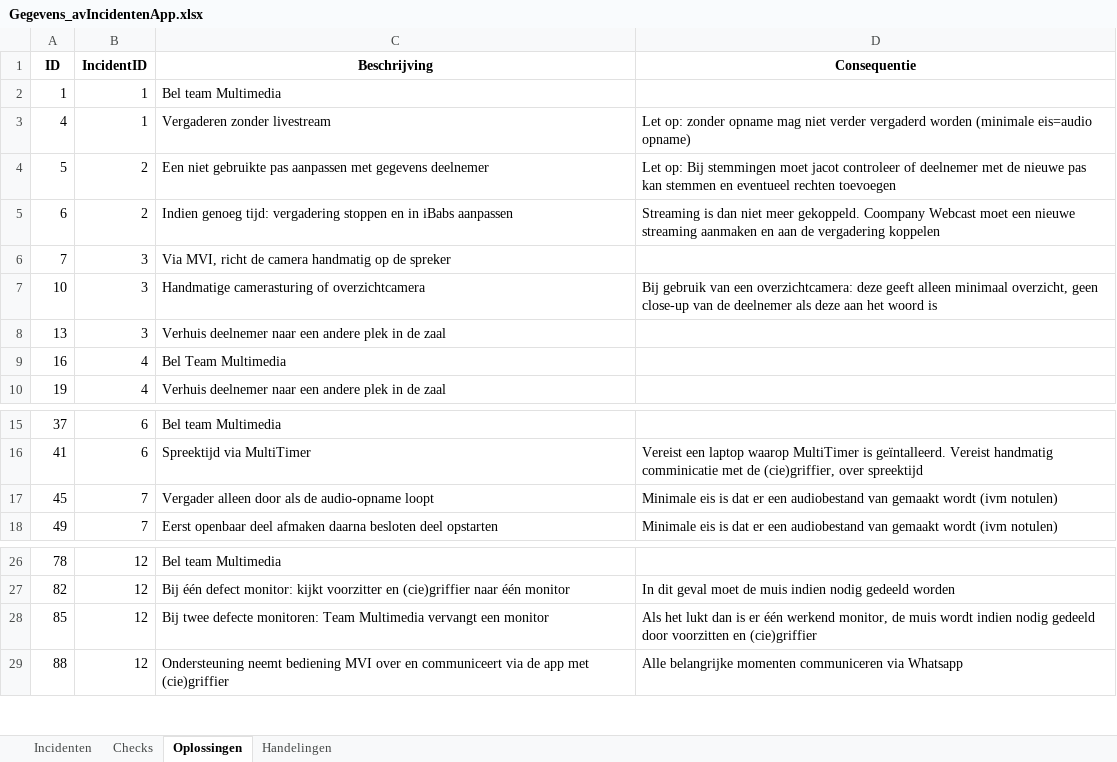
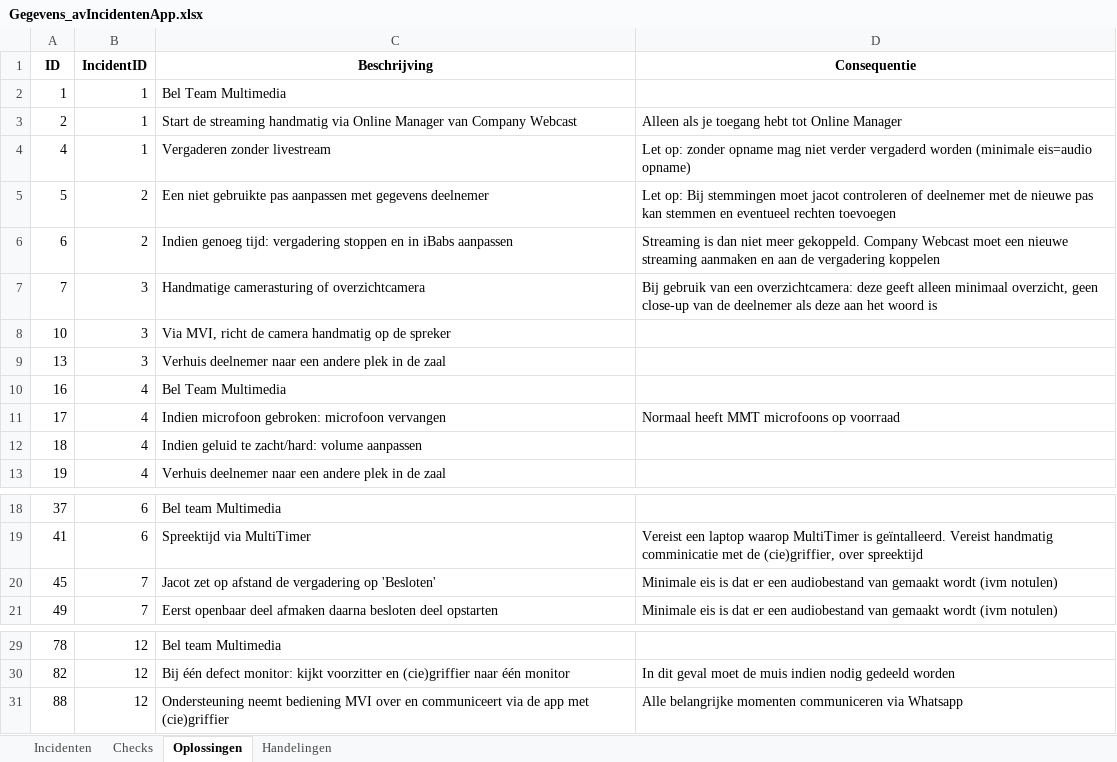
Before and after one commit to RosaAppAccount/AV-Incidenten-app, an Excel workbook: public/Gegevens_avIncidentenApp.xlsx, sheet Oplossingen, drawn as a sheet; only a part is shown, gaps mark what is left out; values as stored, in another font and other column widths than the file's, no borders; removed rows and columns are numbered as before the commit, all else as after; the diff names each change by its address in the sheet, - before the commit and + after, or states it on an @@ line.

```diff
--- a/public/Gegevens_avIncidentenApp.xlsx (sheet Oplossingen)
+++ b/public/Gegevens_avIncidentenApp.xlsx (sheet Oplossingen)
-C2 (Beschrijving): Bel team Multimedia
+C2 (Beschrijving): Bel Team Multimedia
+row 3: 2 | 1 | Start de streaming handmatig via Online Manager van Company Webcast | Alleen als je toegang hebt tot Online Manager
-D5 (Consequentie): …moet jacot controleer of deelnemer…
+D5 (Consequentie): …moet jacot controleren of deelnemer…
-D6 (Consequentie): …meer gekoppeld. Coompany Webcast moet…
+D6 (Consequentie): …meer gekoppeld. Company Webcast moet…
-C7 (Beschrijving): Via MVI, richt de camera handmatig op de spreker
+C7 (Beschrijving): Handmatige camerasturing of overzichtcamera
-D7 (Consequentie): (empty)
+D7 (Consequentie): Bij gebruik van een overzichtcamera: deze geeft alleen minimaal overzicht, geen close-up van de deelnemer als deze aan het woord is
-C8 (Beschrijving): Handmatige camerasturing of overzichtcamera
+C8 (Beschrijving): Via MVI, richt de camera handmatig op de spreker
-D8 (Consequentie): Bij gebruik van een overzichtcamera: deze geeft alleen minimaal overzicht, geen close-up van de deelnemer als deze aan het woord is
+D8 (Consequentie): (empty)
+row 11: 17 | 4 | Indien microfoon gebroken: microfoon vervangen | Normaal heeft MMT microfoons op voorraad
+row 12: 18 | 4 | Indien geluid te zacht/hard: volume aanpassen
-C20 (Beschrijving): Vergader alleen door als de audio-opname loopt
+C20 (Beschrijving): Jacot zet op afstand de vergadering op 'Besloten'
-row 28: 85 | 12 | Bij twee defecte monitoren: Team Multimedia vervangt een monitor | Als het lukt dan is er één werkend monitor, de muis wordt indien nodig gedeeld door voorzitten en (cie)griffier
```
Also changed, not shown: sheet Handelingen, sheet Checks, sheet Incidenten.
